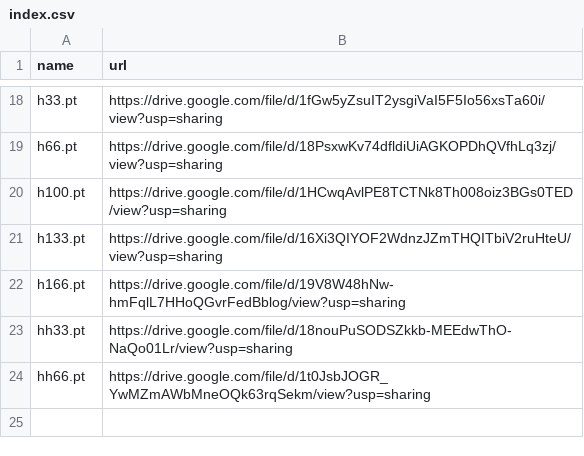
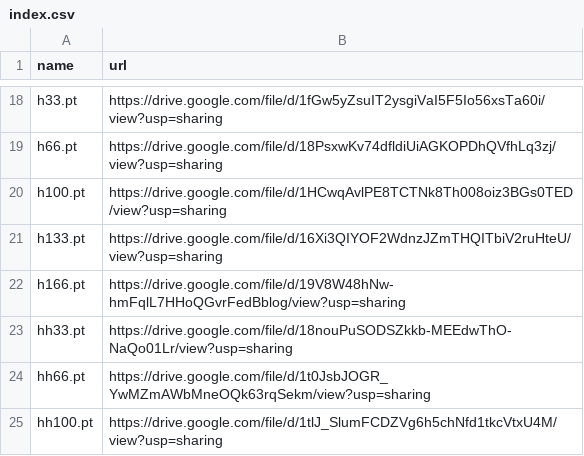
Before and after one commit to zhangruihan1/index, a CSV file: index.csv, drawn as a sheet; only a part is shown, gaps mark what is left out; the diff names each change by its address in the sheet, - before the commit and + after, or states it on an @@ line.

Commit message:
Update index.csv

```diff
--- a/index.csv
+++ b/index.csv
+row 25: hh100.pt | https://drive.google.com/file/d/1tlJ_SlumFCDZVg6h5chNfd1tkcVtxU4M/view?usp=sharing
```
